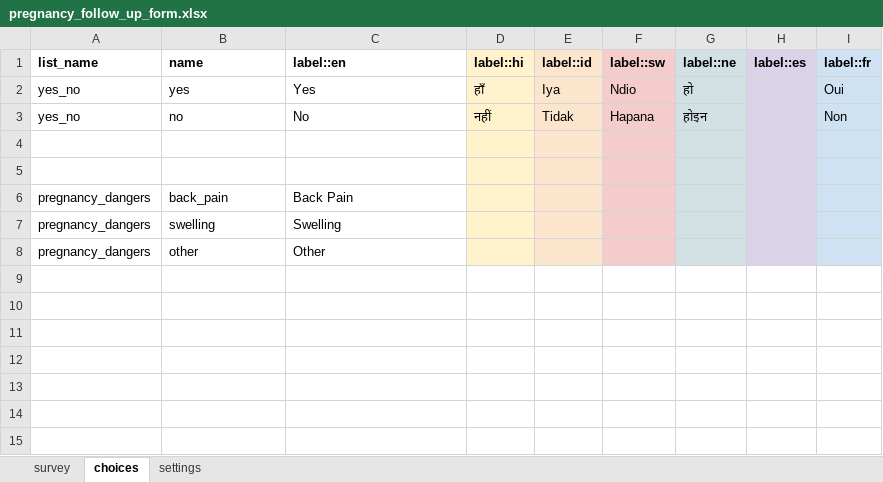
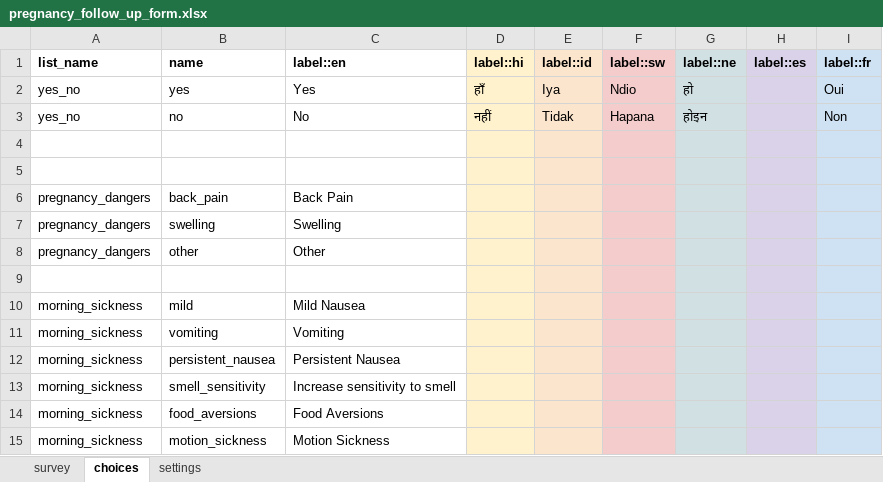
Before and after one commit to IntelliSOFT-Consulting/cht-config, an Excel workbook: forms/app/pregnancy_follow_up_form.xlsx, sheet choices, drawn as a sheet; values as stored, in another font and other column widths than the file's, no borders; the diff names each change by its address in the sheet, - before the commit and + after, or states it on an @@ line.

```diff
--- a/forms/app/pregnancy_follow_up_form.xlsx (sheet choices)
+++ b/forms/app/pregnancy_follow_up_form.xlsx (sheet choices)
+row 9: (empty)
+row 10: morning_sickness | mild | Mild Nausea
+row 11: morning_sickness | vomiting | Vomiting
+row 12: morning_sickness | persistent_nausea | Persistent Nausea
+row 13: morning_sickness | smell_sensitivity | Increase sensitivity to smell
+row 14: morning_sickness | food_aversions | Food Aversions
+row 15: morning_sickness | motion_sickness | Motion Sickness
```
Also changed, not shown: sheet survey, sheet settings, 2 other files.
